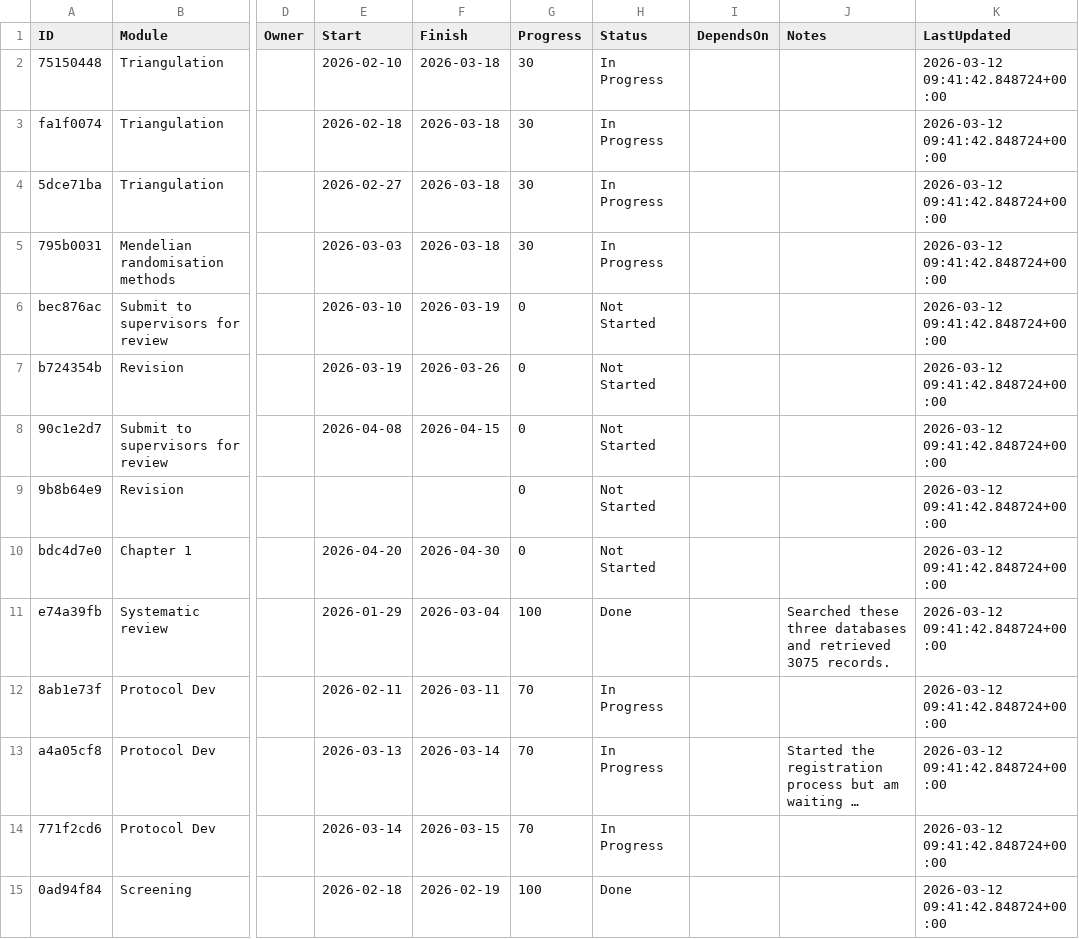
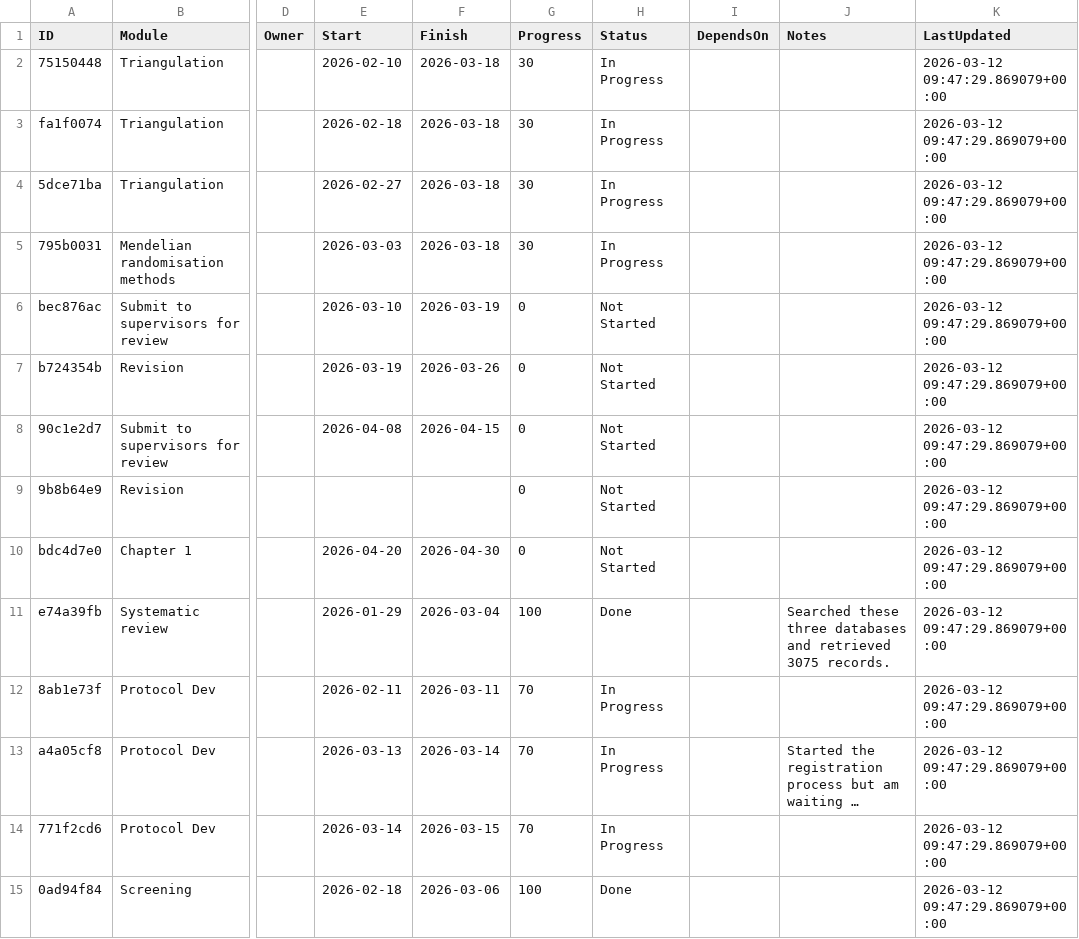
Before and after one commit to winfrednyoroka/project_tracker, a CSV file: data/tasks.csv, drawn as a sheet; only a part is shown, gaps mark what is left out; long unchanged cells end in …; the diff covers the shown part only; the diff names each change by its address in the sheet, - before the commit and + after, or states it on an @@ line.

```diff
--- a/data/tasks.csv
+++ b/data/tasks.csv
-K2:K15 (LastUpdated): 2026-03-12 09:41:42.848724+00:00
+K2:K15 (LastUpdated): 2026-03-12 09:47:29.869079+00:00
-F15 (Finish): 2026-02-19
+F15 (Finish): 2026-03-06
```
Also changed, not shown: 92 edited cells elsewhere in this file.
